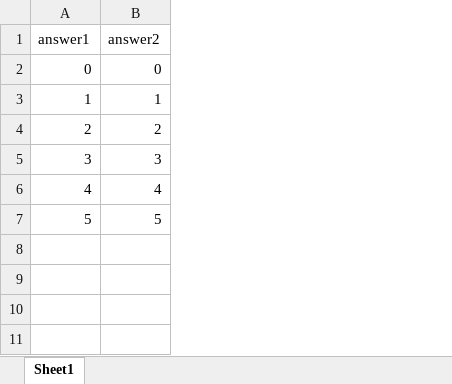
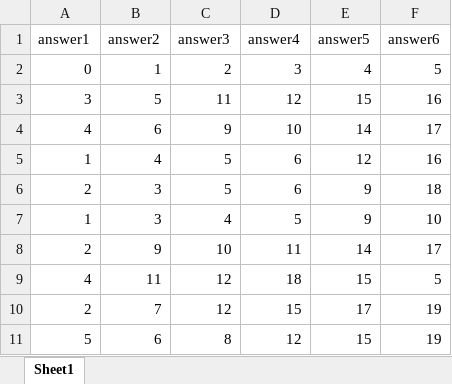
Before and after one commit to 196kakinuma/Cooperation, an Excel workbook: Assets/Excels/Games/WPG/WPGAnswer.xlsx, sheet Sheet1, drawn as a sheet; values as stored, in another font and other column widths than the file's, no borders; addresses are those after the commit; the diff names each change by its address in the sheet, - before the commit and + after, or states it on an @@ line.

```diff
--- a/Assets/Excels/Games/WPG/WPGAnswer.xlsx (sheet Sheet1)
+++ b/Assets/Excels/Games/WPG/WPGAnswer.xlsx (sheet Sheet1)
+column C (answer3), row 2: 2; rows 5-7: 5 | 5 | 4; row 9: 12; row 11: 8
+column D (answer4), row 2: 3; rows 5-7: 6 | 6 | 5; row 9: 18; row 11: 12
+column E (answer5), row 2: 4; rows 5-7: 12 | 9 | 9; row 9: 15; row 11: 15
+column F (answer6), row 2: 5; rows 5-7: 16 | 18 | 10; row 9: 5; row 11: 19
-B2 (answer2): 0
+B2 (answer2): 1
+row 3: 3 | 5 | 11 | 12 | 15 | 16
+row 4: 4 | 6 | 9 | 10 | 14 | 17
-B5 (answer2): 1
+B5 (answer2): 4
-B6 (answer2): 2
+B6 (answer2): 3
-A7 (answer1): 3
+A7 (answer1): 1
+row 8: 2 | 9 | 10 | 11 | 14 | 17
-B9 (answer2): 4
+B9 (answer2): 11
+row 10: 2 | 7 | 12 | 15 | 17 | 19
-B11 (answer2): 5
+B11 (answer2): 6
```
Also changed, not shown: Assets/Excels/Games/WPG/WPGHint.xlsx, 3 other files.
